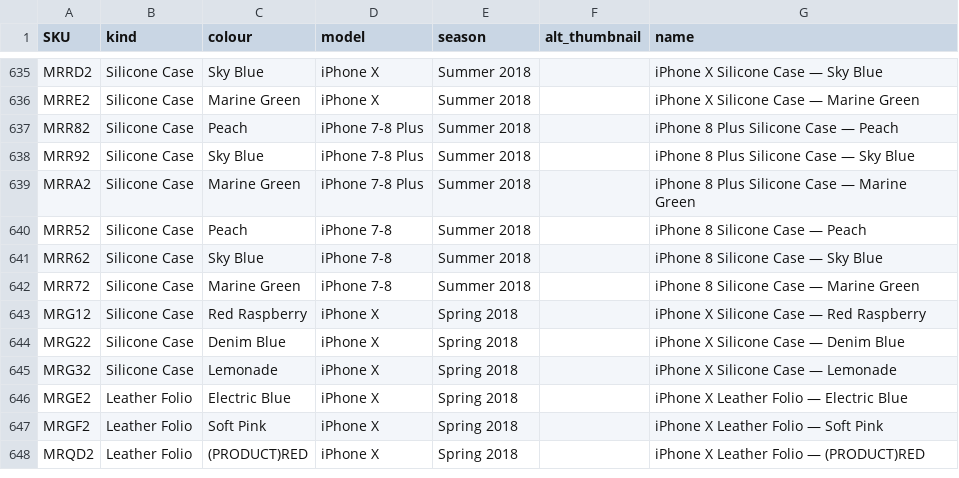
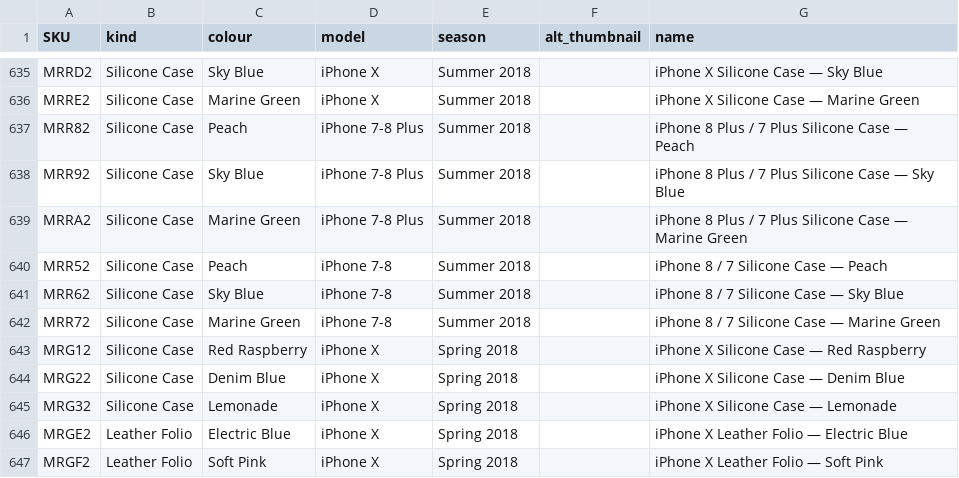
Before and after one commit to JonathanSeriesX/everycase, a CSV file: scripts/database.csv, drawn as a sheet; only a part is shown, gaps mark what is left out; the shorter side is filled out with more unchanged rows; the diff covers the shown part only.

```diff
--- a/scripts/database.csv
+++ b/scripts/database.csv
@@ -636,8 +636,8 @@ MRRD2,Silicone Case,Sky Blue,iPhone X,Summer 2018,,iPhone X Silicone Case — Sk
 MRRE2,Silicone Case,Marine Green,iPhone X,Summer 2018,,iPhone X Silicone Case — Marine Green
-MRR82,Silicone Case,Peach,iPhone 7-8 Plus,Summer 2018,,iPhone 8 Plus Silicone Case — Peach
-MRR92,Silicone Case,Sky Blue,iPhone 7-8 Plus,Summer 2018,,iPhone 8 Plus Silicone Case — Sky Blue
-MRRA2,Silicone Case,Marine Green,iPhone 7-8 Plus,Summer 2018,,iPhone 8 Plus Silicone Case — Marine Green
-MRR52,Silicone Case,Peach,iPhone 7-8,Summer 2018,,iPhone 8 Silicone Case — Peach
-MRR62,Silicone Case,Sky Blue,iPhone 7-8,Summer 2018,,iPhone 8 Silicone Case — Sky Blue
-MRR72,Silicone Case,Marine Green,iPhone 7-8,Summer 2018,,iPhone 8 Silicone Case — Marine Green
+MRR82,Silicone Case,Peach,iPhone 7-8 Plus,Summer 2018,,iPhone 8 Plus / 7 Plus Silicone Case — Peach
+MRR92,Silicone Case,Sky Blue,iPhone 7-8 Plus,Summer 2018,,iPhone 8 Plus / 7 Plus Silicone Case — Sky Blue
+MRRA2,Silicone Case,Marine Green,iPhone 7-8 Plus,Summer 2018,,iPhone 8 Plus / 7 Plus Silicone Case — Marine Green
+MRR52,Silicone Case,Peach,iPhone 7-8,Summer 2018,,iPhone 8 / 7 Silicone Case — Peach
+MRR62,Silicone Case,Sky Blue,iPhone 7-8,Summer 2018,,iPhone 8 / 7 Silicone Case — Sky Blue
+MRR72,Silicone Case,Marine Green,iPhone 7-8,Summer 2018,,iPhone 8 / 7 Silicone Case — Marine Green
 MRG12,Silicone Case,Red Raspberry,iPhone X,Spring 2018,,iPhone X Silicone Case — Red Raspberry
```
Also changed, not shown: 50 edited cells elsewhere in this file, 2 other files.
